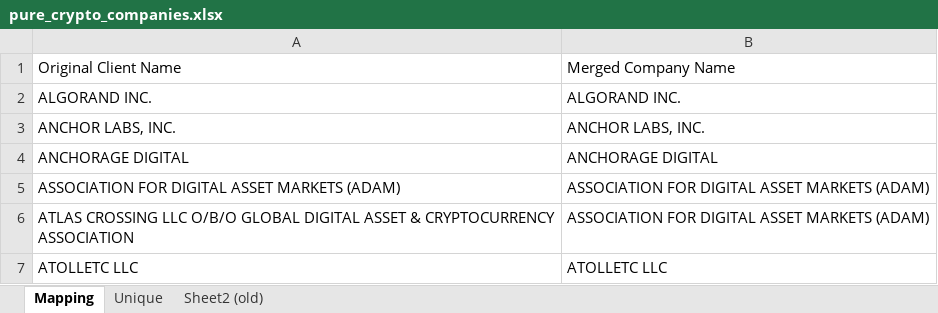
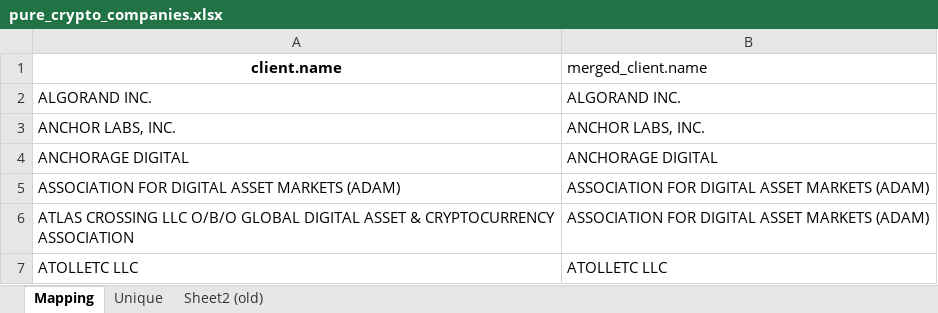
Before and after one commit to NicholasLor/crypto-lobbying-tracker, an Excel workbook: pure_crypto_companies.xlsx, sheet Mapping, drawn as a sheet; only a part is shown; values as stored, in another font and other column widths than the file's, no borders; removed rows and columns are numbered as before the commit, all else as after; the diff names each change by its address in the sheet, - before the commit and + after, or states it on an @@ line.

Commit message:
replace postgres table if exists, automate excel columns

```diff
--- a/pure_crypto_companies.xlsx (sheet Mapping)
+++ b/pure_crypto_companies.xlsx (sheet Mapping)
-row 1: Original Client Name | Merged Company Name
+row 1: client.name | merged_client.name
```
Also changed, not shown: 1 other file.
